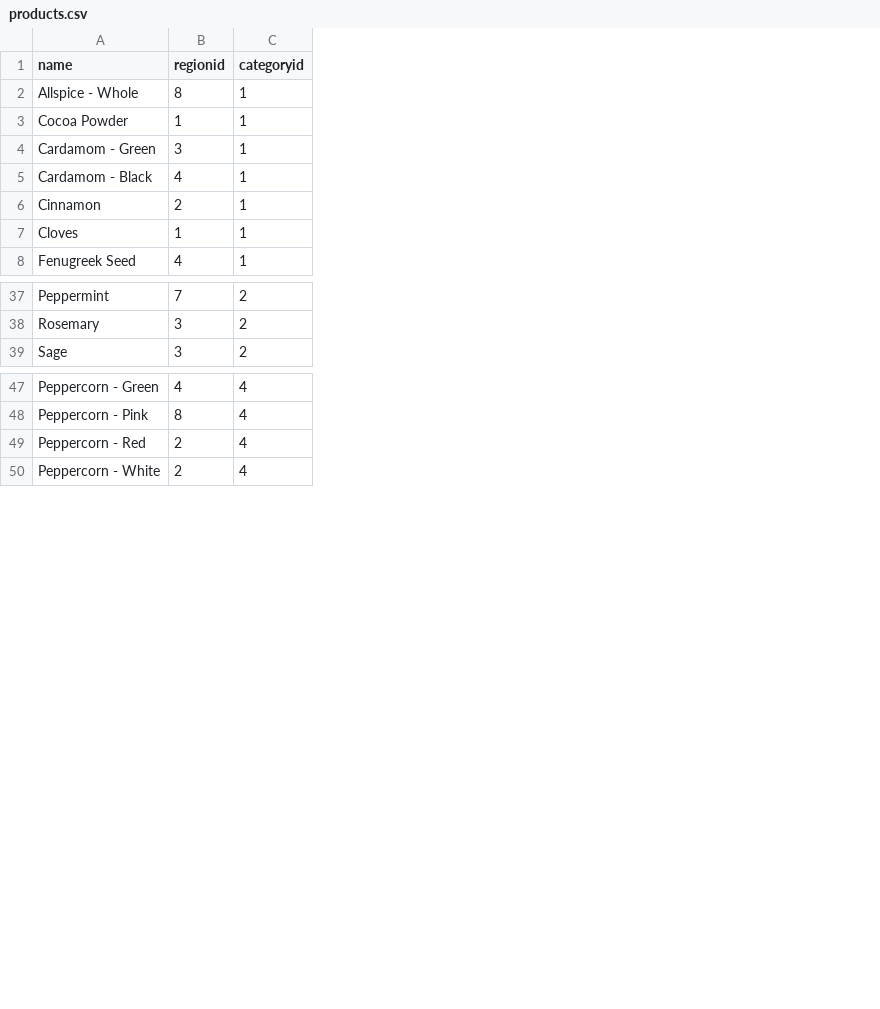
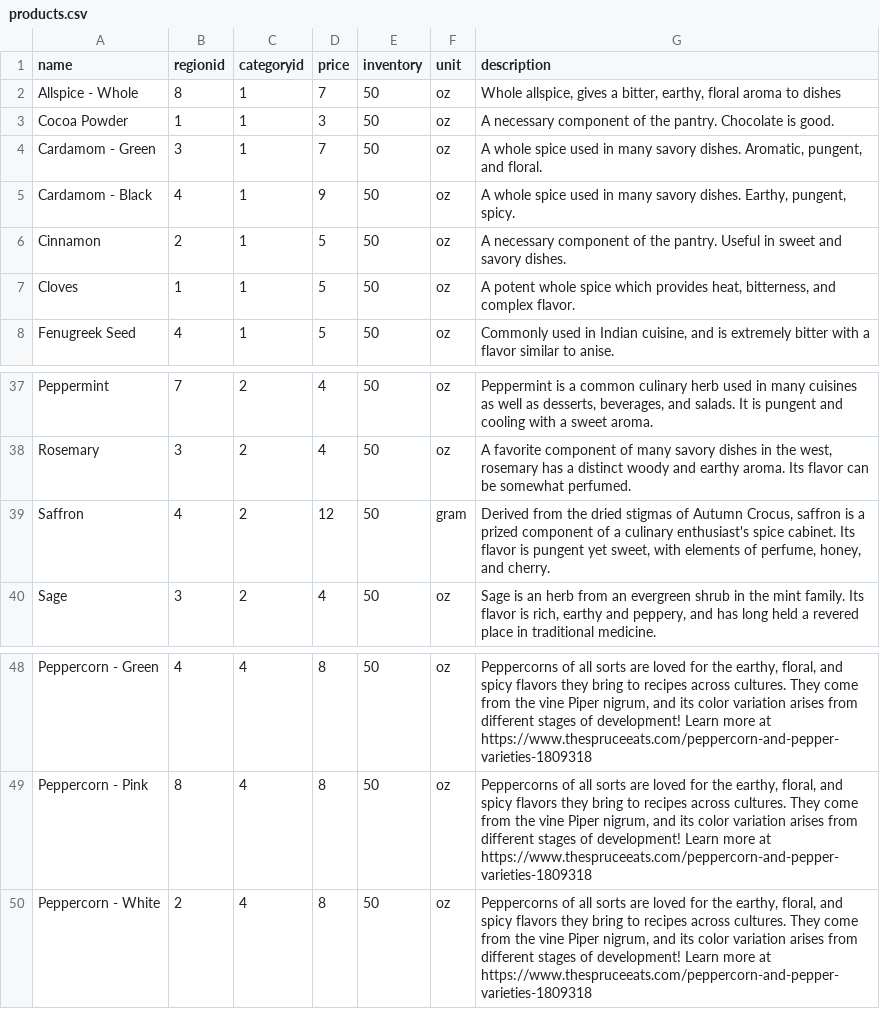
Before and after one commit to innocuous-symmetry/e-commerce, a CSV file: db/util/data/products.csv, drawn as a sheet; only a part is shown, gaps mark what is left out; removed rows and columns are numbered as before the commit, all else as after; the diff names each change by its address in the sheet, - before the commit and + after, or states it on an @@ line.

Commit message:
updates to product listings

```diff
--- a/db/util/data/products.csv
+++ b/db/util/data/products.csv
+column D (price), rows 2-8: 7 | 3 | 7 | 9 | 5 | 5 | 5; rows 37-38: 4 | 4; row 40: 4; rows 48-50: all 8
+column E (inventory), rows 2-8: all 50; rows 37-38: 50 | 50; row 40: 50; rows 48-50: all 50
+column F (unit), rows 2-8: all oz; rows 37-38: oz | oz; row 40: oz; rows 48-50: all oz
+column G (description), rows 2-8: Whole allspice, gives a bitter, earthy, floral aroma to dishes | A necessary component of the pantry. Chocolate is good. | A whole spice used in many savory dishes. Aromatic, pungent, and floral. | A whole spice used in many savory dishes. Earthy, pungent, spicy. | A necessary component of the pantry. Useful in sweet and savory dishes. | A potent whole spice which provides heat, bitterness, and complex flavor. | Commonly used in Indian cuisine, and is extremely bitter with a flavor similar to anise.; rows 37-38: Peppermint is a common culinary herb used in many cuisines as well as desserts, beverages, and salads. It is pungent and cooling with a sweet aroma. | A favorite component of many savory dishes in the west, rosemary has a distinct woody and earthy aroma. Its flavor can be somewhat perfumed.; row 40: Sage is an herb from an evergreen shrub in the mint family. Its flavor is rich, earthy and peppery, and has long held a revered place in traditional medicine.; rows 48-50: all Peppercorns of all sorts are loved for the earthy, floral, and spicy flavors they bring to recipes across cultures. They come from the vine Piper nigrum, and its color variation arises from different stages of development! Learn more at https://www.thespruceeats.com/peppercorn-and-pepper-varieties-1809318
+row 39: Saffron | 4 | 2 | 12 | 50 | gram | Derived from the dried stigmas of Autumn Crocus, saffron is a prized component of a culinary enthusiast's spice cabinet. Its flavor is pungent yet sweet, with elements of perfume, honey, and cherry.
-row 49: Peppercorn - Red | 2 | 4
```
Also changed, not shown: 3 other files.
